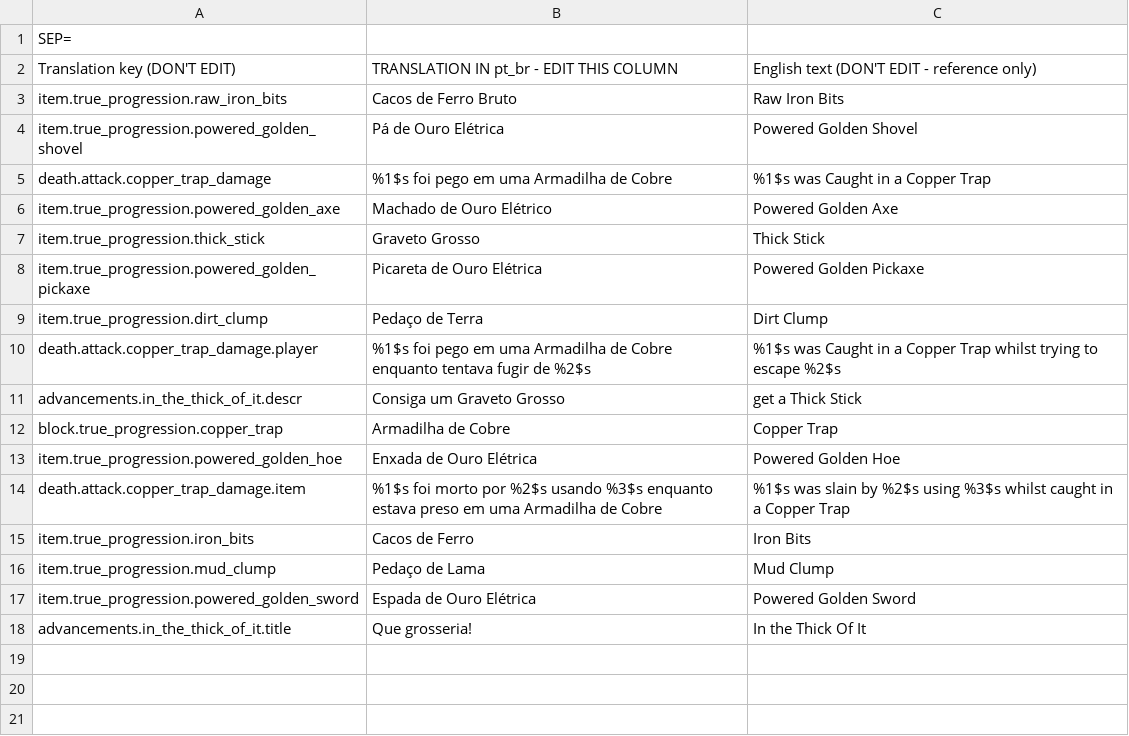
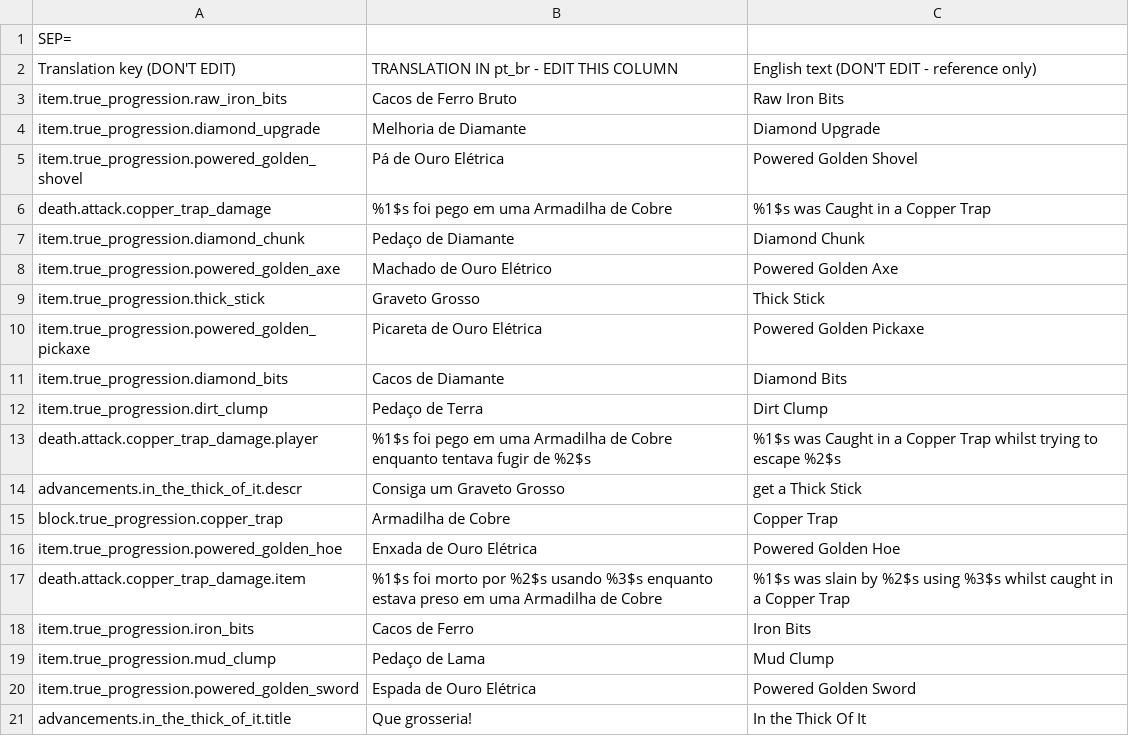
Before and after one commit to sphis-Sinco/True-Progression, a CSV file: assets/lang/pt_br.csv, drawn as a sheet.

```diff
--- a/assets/lang/pt_br.csv
+++ b/assets/lang/pt_br.csv
@@ -3,4 +3,6 @@ Translation key (DON'T EDIT),TRANSLATION IN pt_br - EDIT THIS COLUMN,English tex
 item.true_progression.raw_iron_bits,Cacos de Ferro Bruto,Raw Iron Bits
+item.true_progression.diamond_upgrade,Melhoria de Diamante,Diamond Upgrade
 item.true_progression.powered_golden_shovel,Pá de Ouro Elétrica,Powered Golden Shovel
 death.attack.copper_trap_damage,%1$s foi pego em uma Armadilha de Cobre,%1$s was Caught in a Copper Trap
+item.true_progression.diamond_chunk,Pedaço de Diamante,Diamond Chunk
 item.true_progression.powered_golden_axe,Machado de Ouro Elétrico,Powered Golden Axe
@@ -8,2 +10,3 @@ item.true_progression.thick_stick,Graveto Grosso,Thick Stick
 item.true_progression.powered_golden_pickaxe,Picareta de Ouro Elétrica,Powered Golden Pickaxe
+item.true_progression.diamond_bits,Cacos de Diamante,Diamond Bits
 item.true_progression.dirt_clump,Pedaço de Terra,Dirt Clump
```
